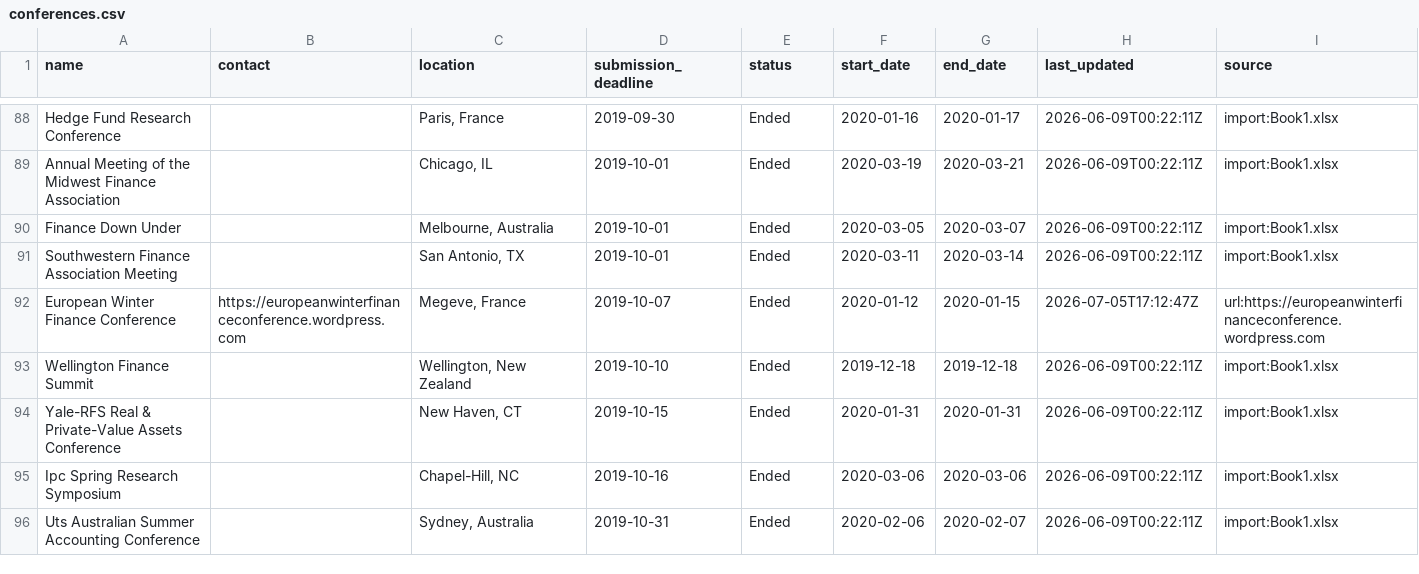
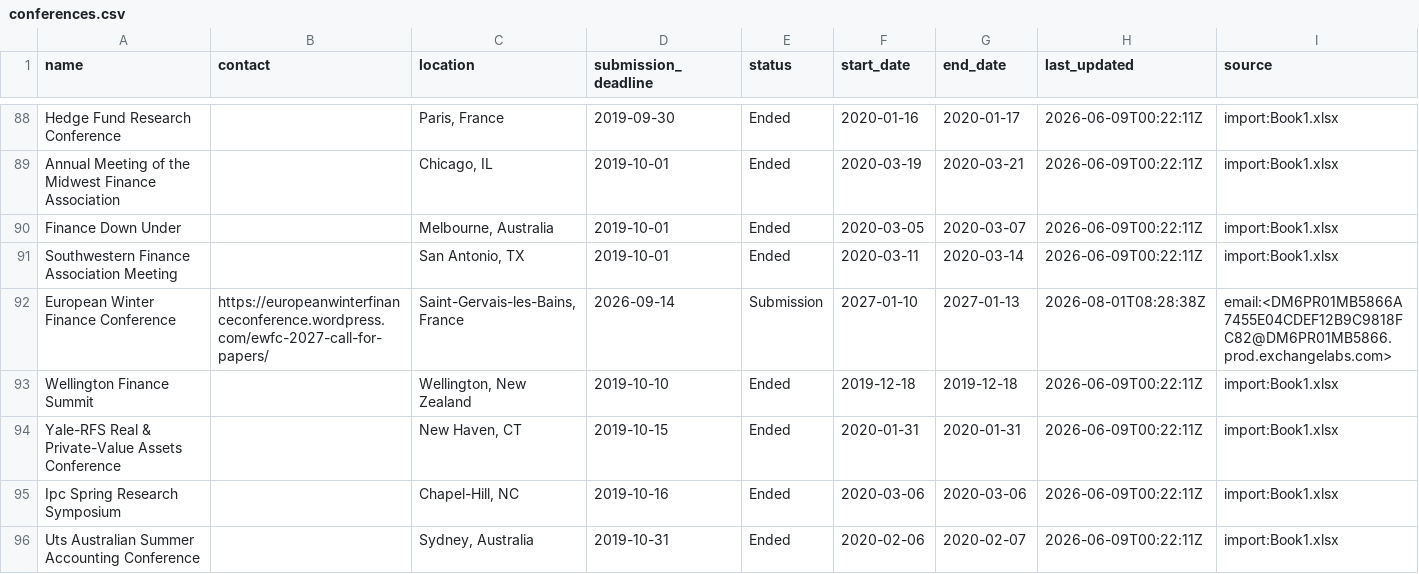
Before and after one commit to theaccountant-ab/Conference-Tracker, a CSV file: conferences.csv, drawn as a sheet; only a part is shown, gaps mark what is left out; the diff covers the shown part only.

```diff
--- a/conferences.csv
+++ b/conferences.csv
@@ -91,3 +91,3 @@ Finance Down Under,,"Melbourne, Australia",2019-10-01,Ended,2020-03-05,2020-03-0
 Southwestern Finance Association Meeting,,"San Antonio, TX",2019-10-01,Ended,2020-03-11,2020-03-14,2026-06-09T00:22:11Z,import:Book1.xlsx
-European Winter Finance Conference,https://europeanwinterfinanceconference.wordpress.com,"Megeve, France",2019-10-07,Ended,2020-01-12,2020-01-15,2026-07-05T17:12:47Z,url:https://europeanwinterfinanceconference.wordpress.com
+European Winter Finance Conference,https://europeanwinterfinanceconference.wordpress.com/ewfc-2027-call-for-papers/,"Saint-Gervais-les-Bains, France",2026-09-14,Submission,2027-01-10,2027-01-13,2026-08-01T08:28:38Z,email:<DM6PR01MB5866A7455E04CDEF12B9C9818FC82@DM6PR01MB5866.prod.exchangelabs.com>
 Wellington Finance Summit,,"Wellington, New Zealand",2019-10-10,Ended,2019-12-18,2019-12-18,2026-06-09T00:22:11Z,import:Book1.xlsx
```
Also changed, not shown: 5 added rows and 16 edited cells elsewhere in this file, 1 other file.
